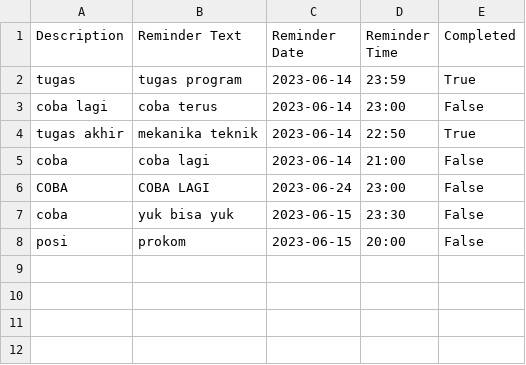
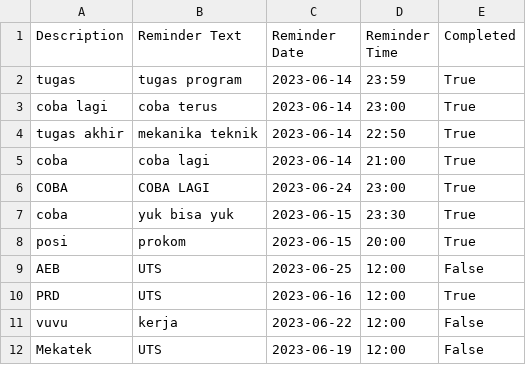
Before and after one commit to ghaisann/Project-Team-Prokom-2023---Kelompok-11, a CSV file: tasks.csv, drawn as a sheet.

Commit message:
mark task as completed

```diff
--- a/tasks.csv
+++ b/tasks.csv
@@ -2,7 +2,11 @@ Description,Reminder Text,Reminder Date,Reminder Time,Completed
 tugas,tugas program,2023-06-14,23:59,True
-coba lagi,coba terus,2023-06-14,23:00,False
+coba lagi,coba terus,2023-06-14,23:00,True
 tugas akhir,mekanika teknik,2023-06-14,22:50,True
-coba,coba lagi,2023-06-14,21:00,False
-COBA,COBA LAGI,2023-06-24,23:00,False
-coba,yuk bisa yuk,2023-06-15,23:30,False
-posi,prokom,2023-06-15,20:00,False
+coba,coba lagi,2023-06-14,21:00,True
+COBA,COBA LAGI,2023-06-24,23:00,True
+coba,yuk bisa yuk,2023-06-15,23:30,True
+posi,prokom,2023-06-15,20:00,True
+AEB,UTS,2023-06-25,12:00,False
+PRD,UTS,2023-06-16,12:00,True
+vuvu,kerja,2023-06-22,12:00,False
+Mekatek,UTS,2023-06-19,12:00,False
```
Also changed, not shown: 2 other files.
